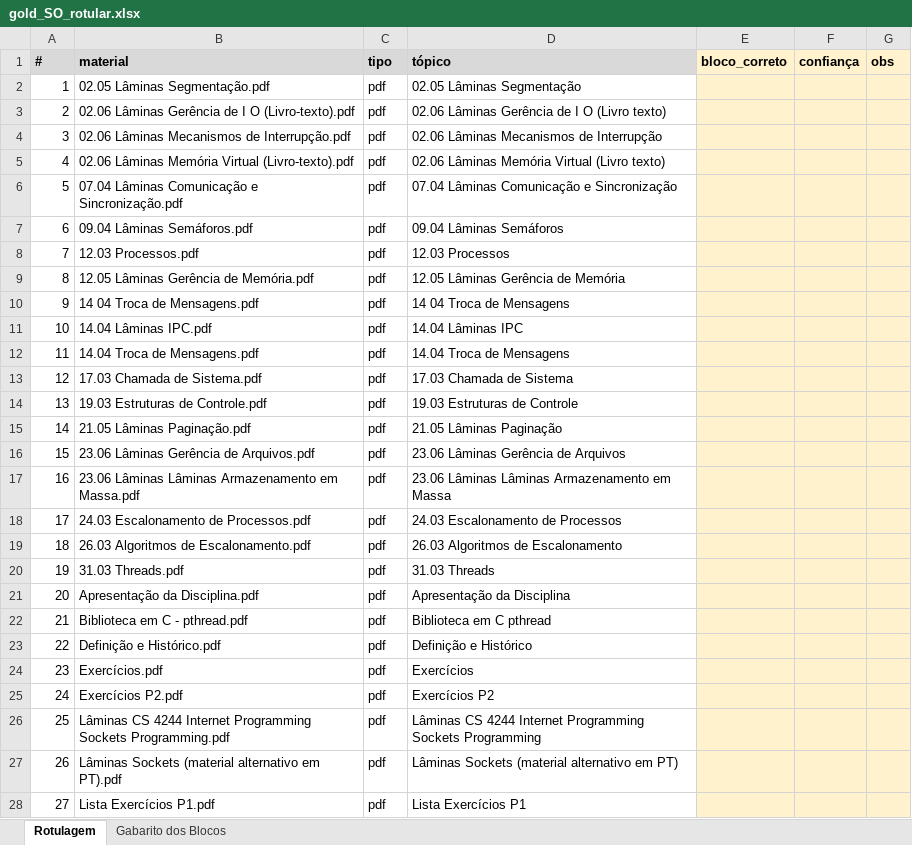
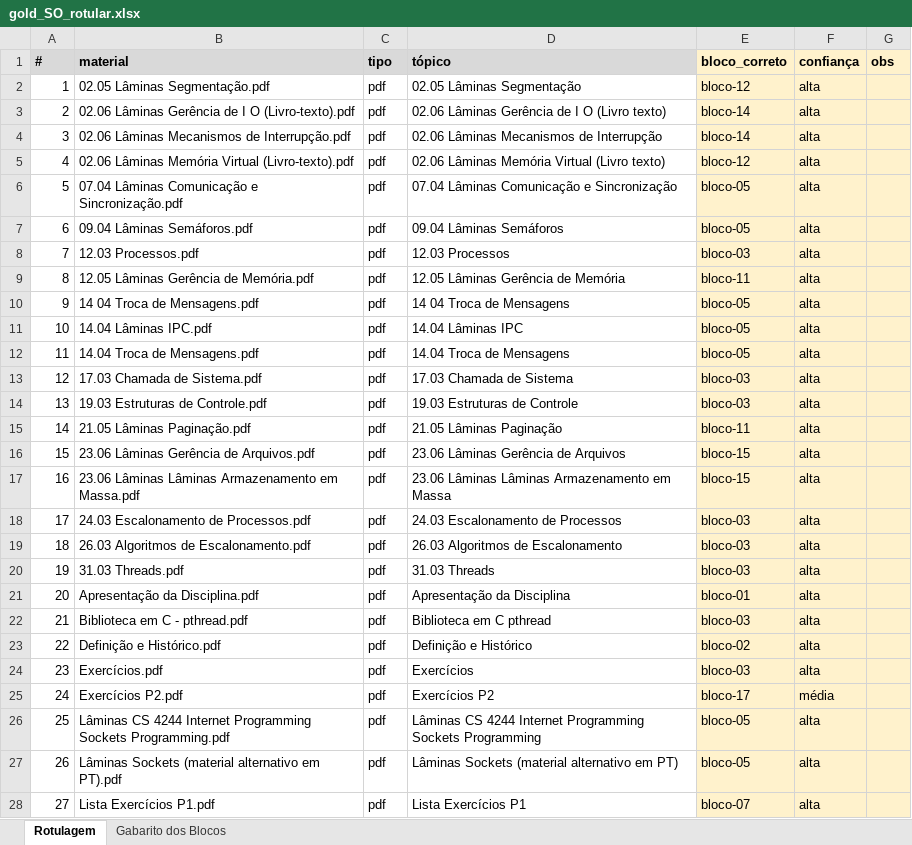
Before and after one commit to HumbertoCG18/GPT-Tutor-Generator, an Excel workbook: docs/reports/gold_templates/gold_SO_rotular.xlsx, sheet Rotulagem, drawn as a sheet; only a part is shown; values as stored, in another font and other column widths than the file's, no borders; the diff covers the shown part only; the diff names each change by its address in the sheet, - before the commit and + after, or states it on an @@ line.

```diff
--- a/docs/reports/gold_templates/gold_SO_rotular.xlsx (sheet Rotulagem)
+++ b/docs/reports/gold_templates/gold_SO_rotular.xlsx (sheet Rotulagem)
-E2 (bloco_correto): (empty)
+E2 (bloco_correto): bloco-12
-F2:F24 (confiança): (empty)
+F2:F24 (confiança): alta
-E3:E4 (bloco_correto): (empty)
+E3:E4 (bloco_correto): bloco-14
-E5 (bloco_correto): (empty)
+E5 (bloco_correto): bloco-12
-E6:E7 (bloco_correto): (empty)
+E6:E7 (bloco_correto): bloco-05
-E8 (bloco_correto): (empty)
+E8 (bloco_correto): bloco-03
-E9 (bloco_correto): (empty)
+E9 (bloco_correto): bloco-11
-E10:E12 (bloco_correto): (empty)
+E10:E12 (bloco_correto): bloco-05
-E13:E14 (bloco_correto): (empty)
+E13:E14 (bloco_correto): bloco-03
-E15 (bloco_correto): (empty)
+E15 (bloco_correto): bloco-11
-E16:E17 (bloco_correto): (empty)
+E16:E17 (bloco_correto): bloco-15
-E18:E20 (bloco_correto): (empty)
+E18:E20 (bloco_correto): bloco-03
-E21 (bloco_correto): (empty)
+E21 (bloco_correto): bloco-01
-E22 (bloco_correto): (empty)
+E22 (bloco_correto): bloco-03
-E23 (bloco_correto): (empty)
+E23 (bloco_correto): bloco-02
-E24 (bloco_correto): (empty)
+E24 (bloco_correto): bloco-03
-E25 (bloco_correto): (empty)
+E25 (bloco_correto): bloco-17
-F25 (confiança): (empty)
+F25 (confiança): média
-E26:E27 (bloco_correto): (empty)
+E26:E27 (bloco_correto): bloco-05
-F26:F28 (confiança): (empty)
+F26:F28 (confiança): alta
-E28 (bloco_correto): (empty)
+E28 (bloco_correto): bloco-07
```
Also changed, not shown: 30 edited cells elsewhere in this sheet, 1 other file.
